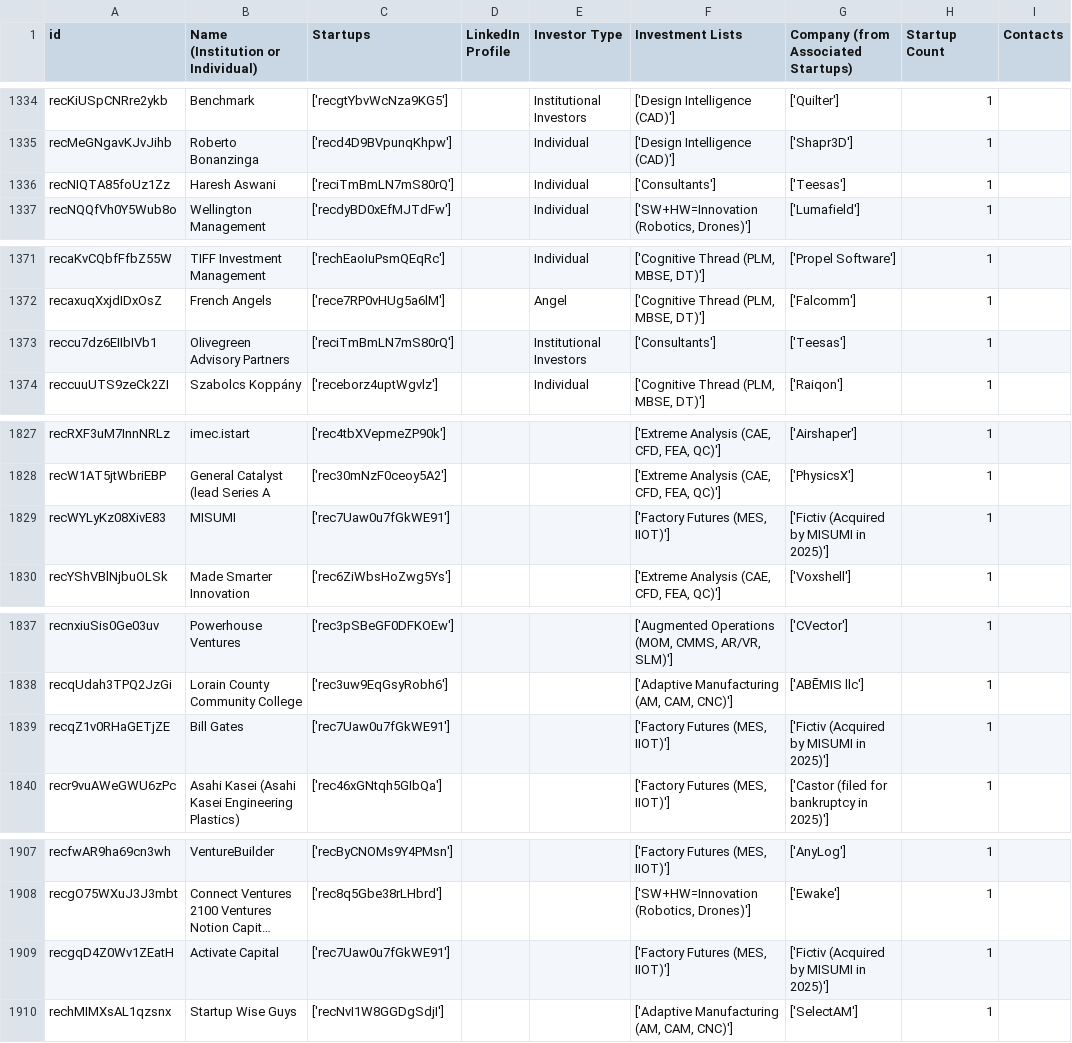
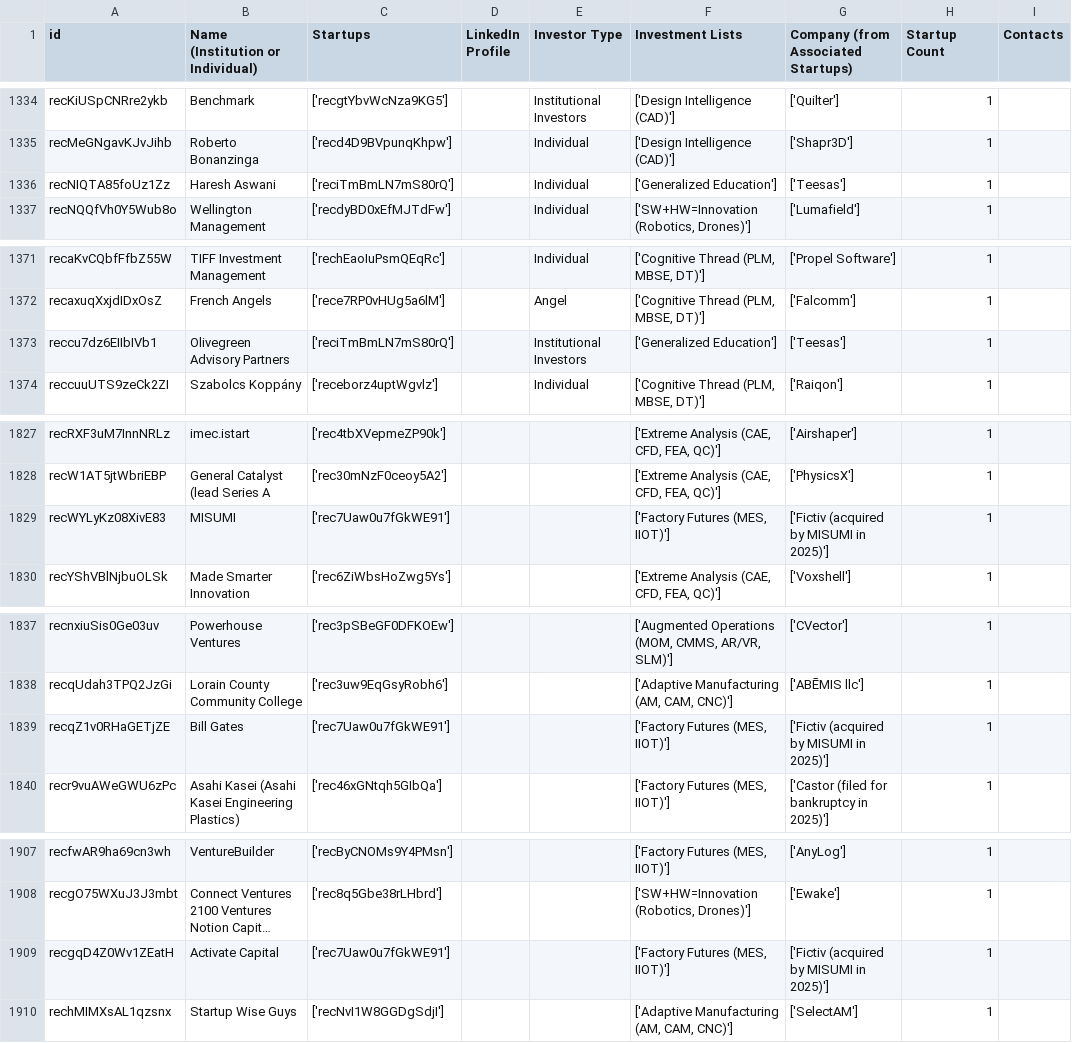
Before and after one commit to mfinocchiaro/threadmoat-website, a CSV file: data/Investors-main.csv, drawn as a sheet; only a part is shown, gaps mark what is left out; long unchanged cells end in …; the diff covers the shown part only; the diff names each change by its address in the sheet, - before the commit and + after, or states it on an @@ line.

```diff
--- a/data/Investors-main.csv
+++ b/data/Investors-main.csv
-F1336 (Investment Lists): ['Consultants']
+F1336 (Investment Lists): ['Generalized Education']
-F1373 (Investment Lists): ['Consultants']
+F1373 (Investment Lists): ['Generalized Education']
-G1829: ['Fictiv (Acquired by MISUMI in 2025)']
+G1829: ['Fictiv (acquired by MISUMI in 2025)']
-G1839: ['Fictiv (Acquired by MISUMI in 2025)']
+G1839: ['Fictiv (acquired by MISUMI in 2025)']
-G1909: ['Fictiv (Acquired by MISUMI in 2025)']
+G1909: ['Fictiv (acquired by MISUMI in 2025)']
```
Also changed, not shown: 14 edited cells elsewhere in this file.
